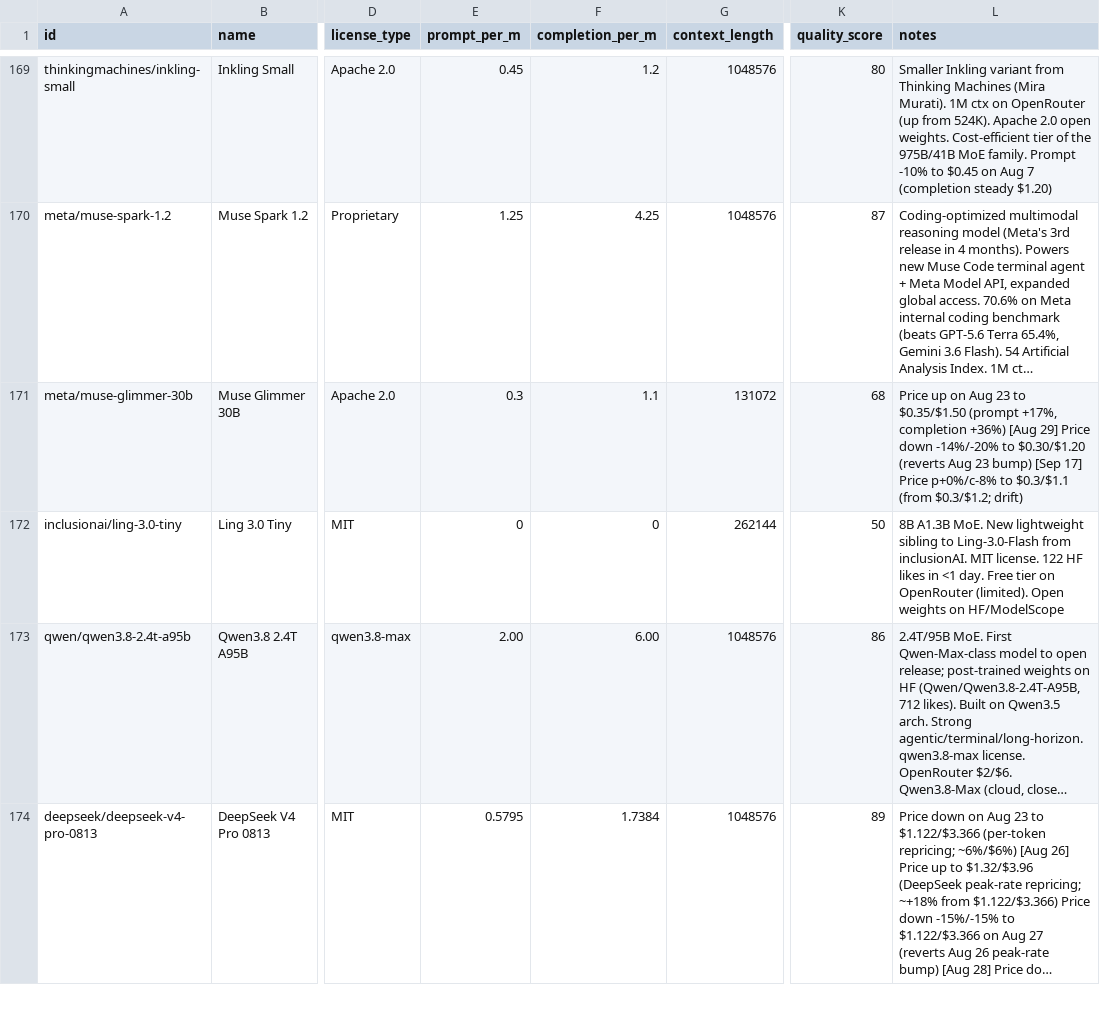
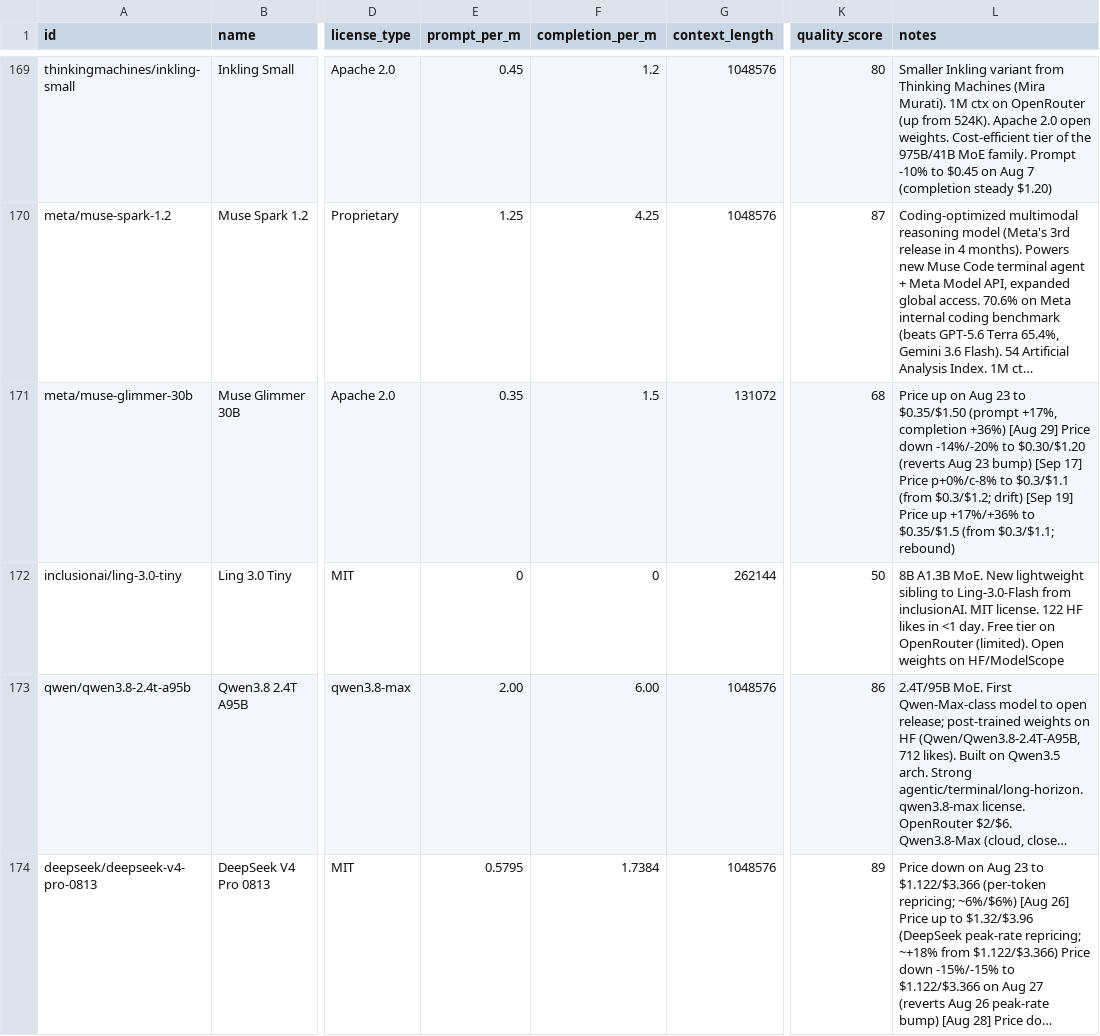
Before and after one commit to startakovsky/llm-model-tracker, a CSV file: models.csv, drawn as a sheet; only a part is shown, gaps mark what is left out; long unchanged cells end in …; the diff covers the shown part only; the diff names each change by its address in the sheet, - before the commit and + after, or states it on an @@ line.

```diff
--- a/models.csv
+++ b/models.csv
-E171 (prompt_per_m): 0.3
+E171 (prompt_per_m): 0.35
-F171 (completion_per_m): 1.1
+F171 (completion_per_m): 1.5
-L171 (notes): …$0.3/$1.2; drift)
+L171 (notes): …$0.3/$1.2; drift) [Sep 19] Price up +17%/+36% to $0.35/$1.5 (from $0.3/$1.1; rebound)
```
Also changed, not shown: 2 added rows and 24 edited cells elsewhere in this file, 4 other files.
